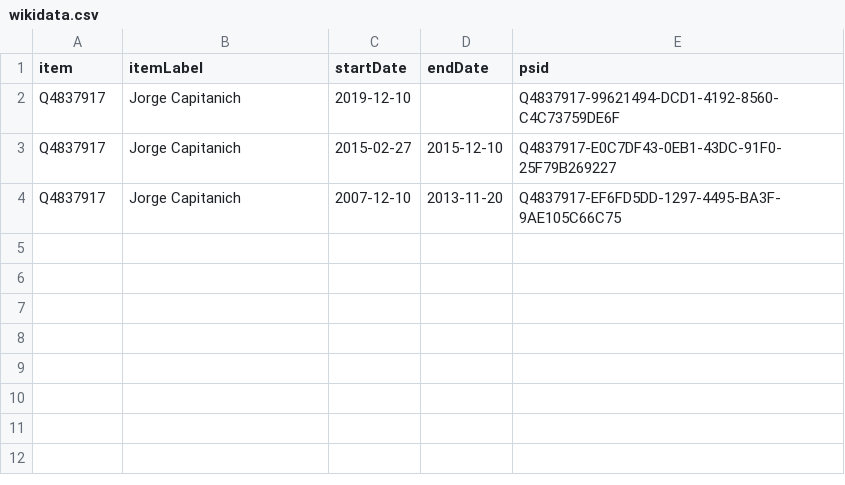
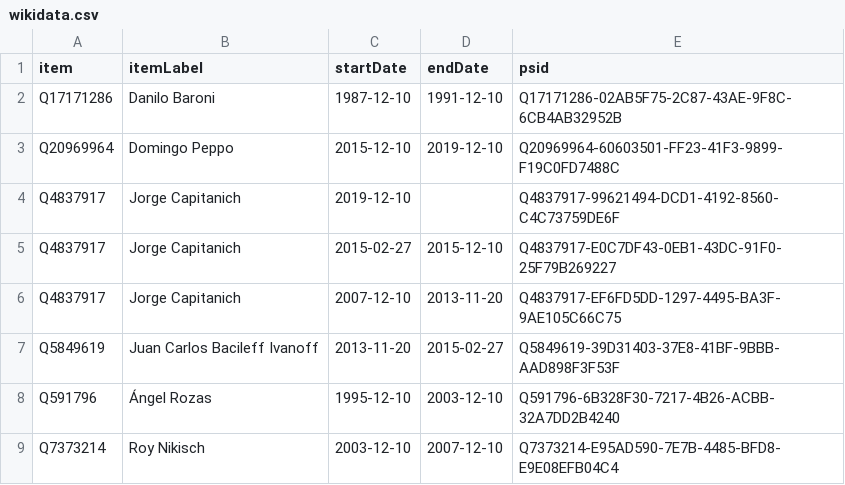
Before and after one commit to every-politician-scrapers/argentina-ministers, a CSV file: sources/governor-chaco/wikidata.csv, drawn as a sheet.

Commit message:
Compare external sources to Wikidata

```diff
--- a/sources/governor-chaco/wikidata.csv
+++ b/sources/governor-chaco/wikidata.csv
@@ -1,2 +1,4 @@
 item,itemLabel,startDate,endDate,psid
+Q17171286,Danilo Baroni,1987-12-10,1991-12-10,Q17171286-02AB5F75-2C87-43AE-9F8C-6CB4AB32952B
+Q20969964,Domingo Peppo,2015-12-10,2019-12-10,Q20969964-60603501-FF23-41F3-9899-F19C0FD7488C
 Q4837917,Jorge Capitanich,2019-12-10,,Q4837917-99621494-DCD1-4192-8560-C4C73759DE6F
@@ -4 +6,4 @@ Q4837917,Jorge Capitanich,2015-02-27,2015-12-10,Q4837917-E0C7DF43-0EB1-43DC-91F0
 Q4837917,Jorge Capitanich,2007-12-10,2013-11-20,Q4837917-EF6FD5DD-1297-4495-BA3F-9AE105C66C75
+Q5849619,Juan Carlos Bacileff Ivanoff,2013-11-20,2015-02-27,Q5849619-39D31403-37E8-41BF-9BBB-AAD898F3F53F
+Q591796,Ángel Rozas,1995-12-10,2003-12-10,Q591796-6B328F30-7217-4B26-ACBB-32A7DD2B4240
+Q7373214,Roy Nikisch,2003-12-10,2007-12-10,Q7373214-E95AD590-7E7B-4485-BFD8-E9E08EFB04C4
```
Also changed, not shown: sources/army-chief/diff.csv, sources/army-chief/wikidata.csv, 21 other files.
